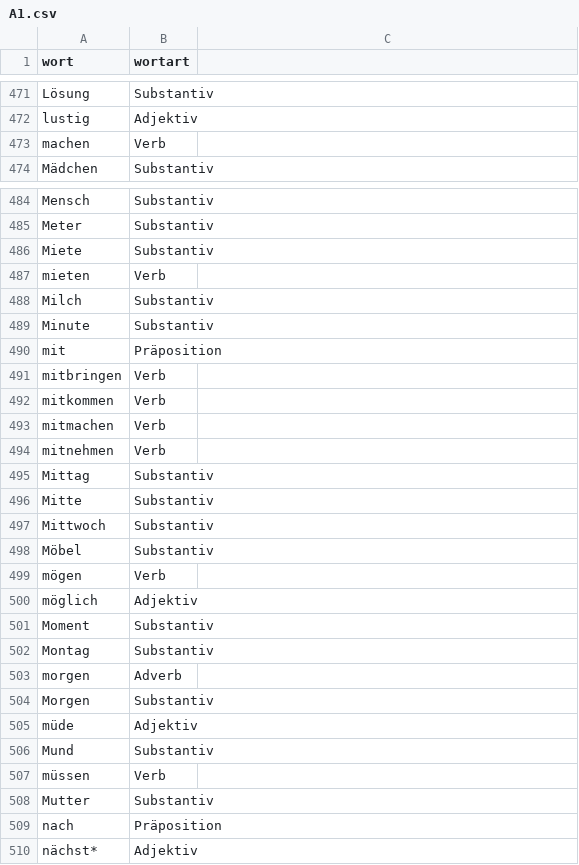
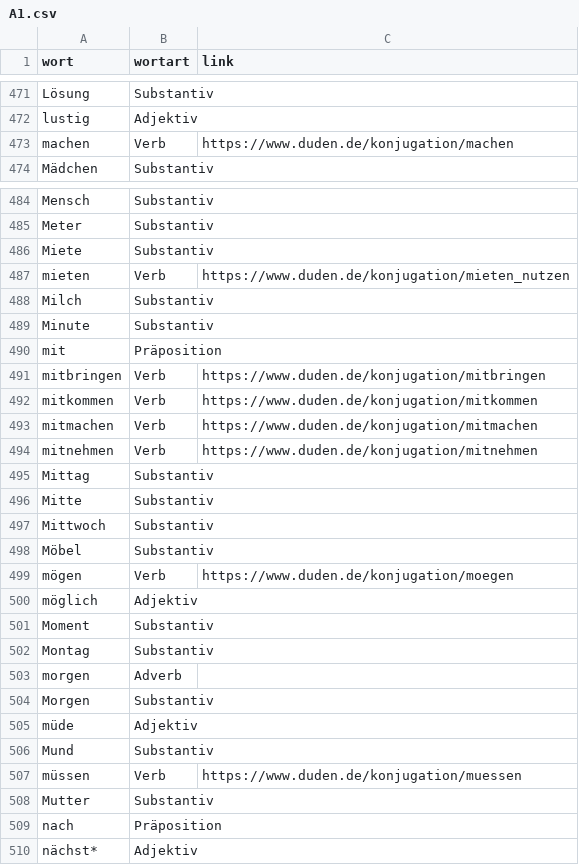
Before and after one commit to AFulgens/ultimate-deutsch, a CSV file: sources/word-lists/a1/A1.csv, drawn as a sheet; only a part is shown, gaps mark what is left out; the diff names each change by its address in the sheet, - before the commit and + after, or states it on an @@ line.

```diff
--- a/sources/word-lists/a1/A1.csv
+++ b/sources/word-lists/a1/A1.csv
-C1: (empty)
+C1: link
-C473 (link): (empty)
+C473 (link): https://www.duden.de/konjugation/machen
-C487 (link): (empty)
+C487 (link): https://www.duden.de/konjugation/mieten_nutzen
-C491 (link): (empty)
+C491 (link): https://www.duden.de/konjugation/mitbringen
-C492 (link): (empty)
+C492 (link): https://www.duden.de/konjugation/mitkommen
-C493 (link): (empty)
+C493 (link): https://www.duden.de/konjugation/mitmachen
-C494 (link): (empty)
+C494 (link): https://www.duden.de/konjugation/mitnehmen
-C499 (link): (empty)
+C499 (link): https://www.duden.de/konjugation/moegen
-C507 (link): (empty)
+C507 (link): https://www.duden.de/konjugation/muessen
```
Also changed, not shown: 4 other files.
